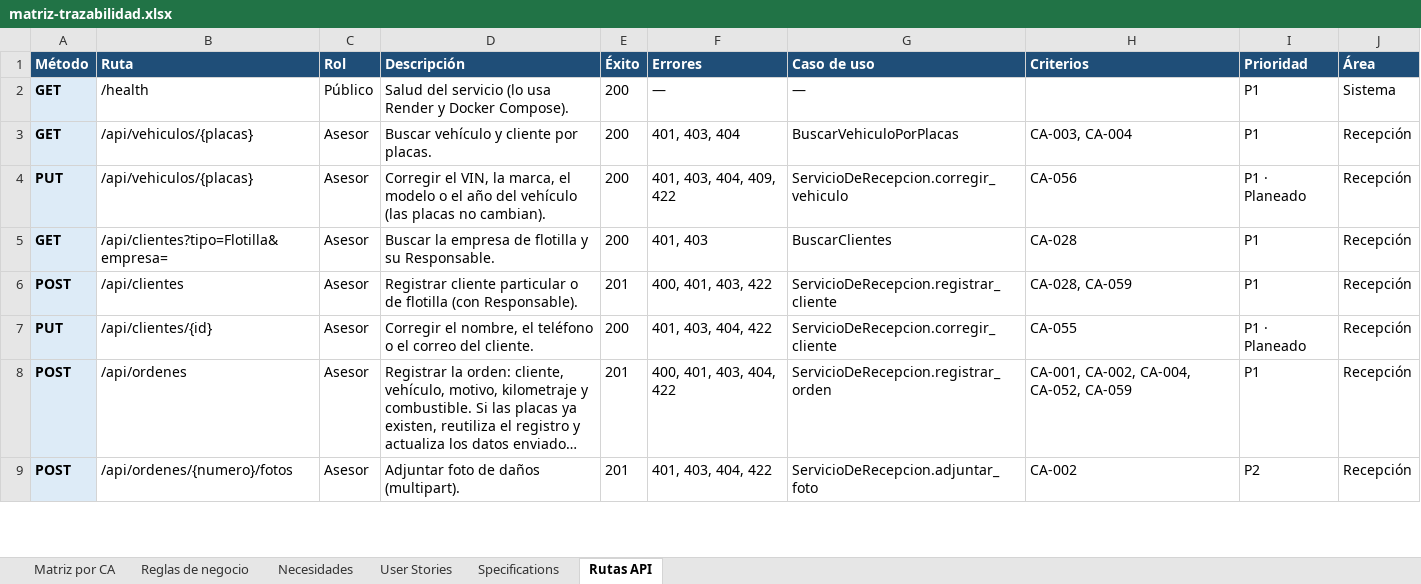
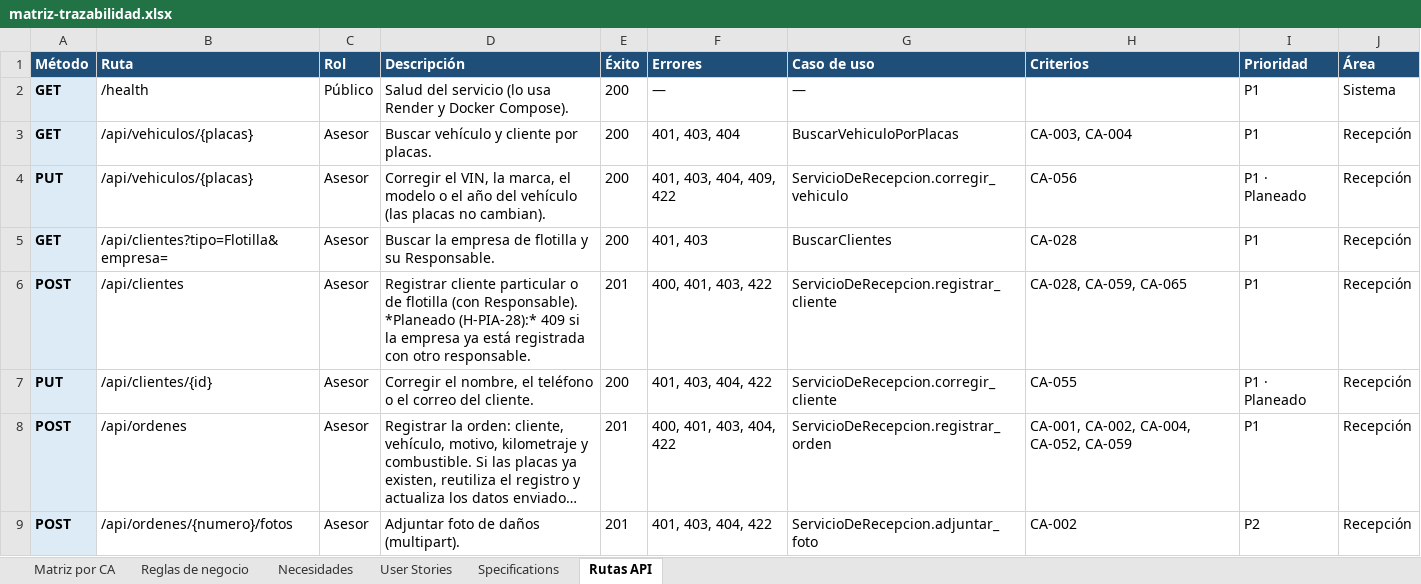
Before and after one commit to OsvaldoCMX/autofix-pro-pia, an Excel workbook: docs/trazabilidad/matriz-trazabilidad.xlsx, sheet Rutas API, drawn as a sheet; only a part is shown; long unchanged cells end in …; values as stored, in another font and other column widths than the file's, no borders; the diff names each change by its address in the sheet, - before the commit and + after, or states it on an @@ line.

```diff
--- a/docs/trazabilidad/matriz-trazabilidad.xlsx (sheet Rutas API)
+++ b/docs/trazabilidad/matriz-trazabilidad.xlsx (sheet Rutas API)
-D6 (Descripción): …(con Responsable).
+D6 (Descripción): …(con Responsable). *Planeado (H-PIA-28):* 409 si la empresa ya está registrada con otro responsable.
-H6 (Criterios): CA-028, CA-059
+H6 (Criterios): CA-028, CA-059, CA-065
```
Also changed, not shown: sheet Matriz por CA, sheet Necesidades, sheet User Stories, sheet Reglas de negocio, 11 other files.
